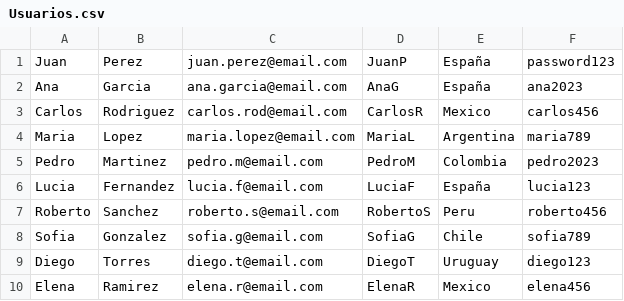
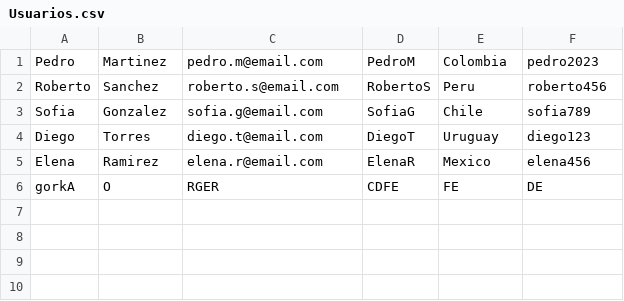
Before and after one commit to GorkaOrtuzar/Deusteflix, a CSV file: Usuarios.csv, drawn as a sheet; removed rows and columns are numbered as before the commit, all else as after; the diff names each change by its address in the sheet, - before the commit and + after, or states it on an @@ line.

```diff
--- a/Usuarios.csv
+++ b/Usuarios.csv
-row 1: Juan | Perez | juan.perez@email.com | JuanP | España | password123
-row 2: Ana | Garcia | ana.garcia@email.com | AnaG | España | ana2023
-row 3: Carlos | Rodriguez | carlos.rod@email.com | CarlosR | Mexico | carlos456
-row 4: Maria | Lopez | maria.lopez@email.com | MariaL | Argentina | maria789
-row 6: Lucia | Fernandez | lucia.f@email.com | LuciaF | España | lucia123
+row 6: gorkA | O | RGER | CDFE | FE | DE
```
Also changed, not shown: Peliculas.csv, 12 other files.
